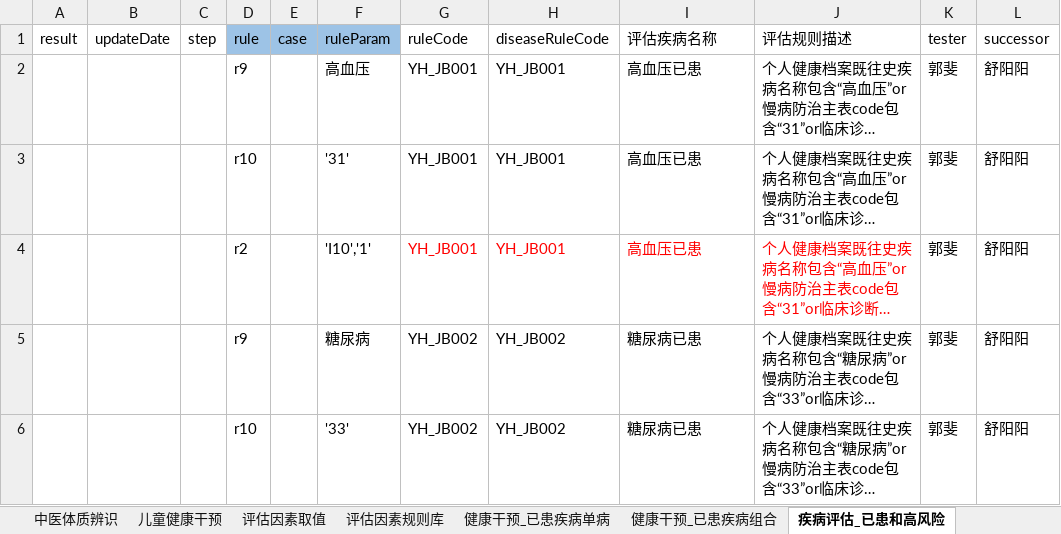
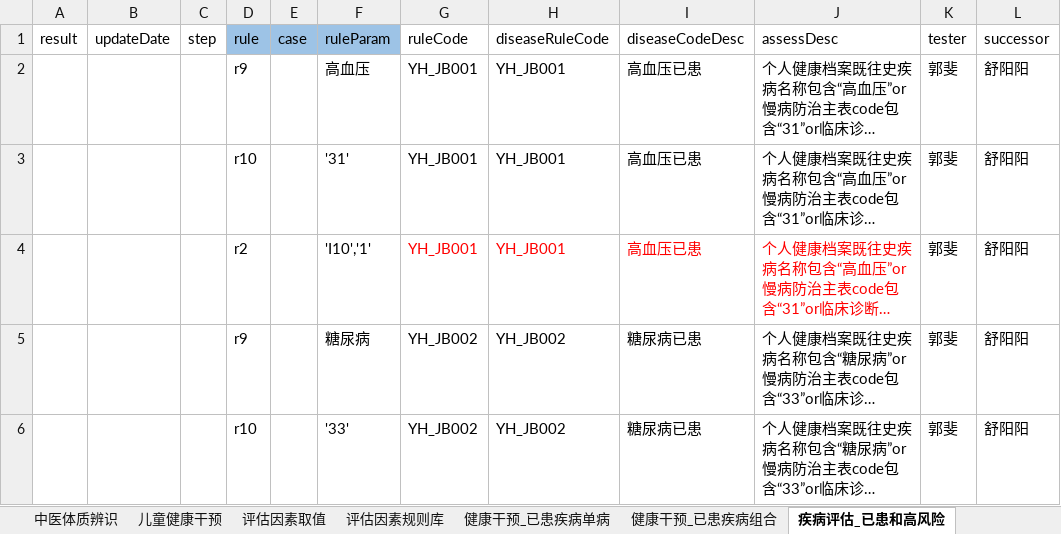
Before and after one commit to skducn/project1, an Excel workbook: flask/chc/chcRuleCase1.11.xlsx, sheet 疾病评估_已患和高风险, drawn as a sheet; only a part is shown; long unchanged cells end in …; values as stored, in another font and other column widths than the file's, no borders; the diff names each change by its address in the sheet, - before the commit and + after, or states it on an @@ line.

```diff
--- a/flask/chc/chcRuleCase1.11.xlsx (sheet 疾病评估_已患和高风险)
+++ b/flask/chc/chcRuleCase1.11.xlsx (sheet 疾病评估_已患和高风险)
-I1: 评估疾病名称
+I1: diseaseCodeDesc
-J1: 评估规则描述
+J1: assessDesc
```
Also changed, not shown: sheet 健康干预_孕产妇, instance/zyjk/CHC/rule/1.11/chcRuleCase1.11.xlsx, 18 other files.
